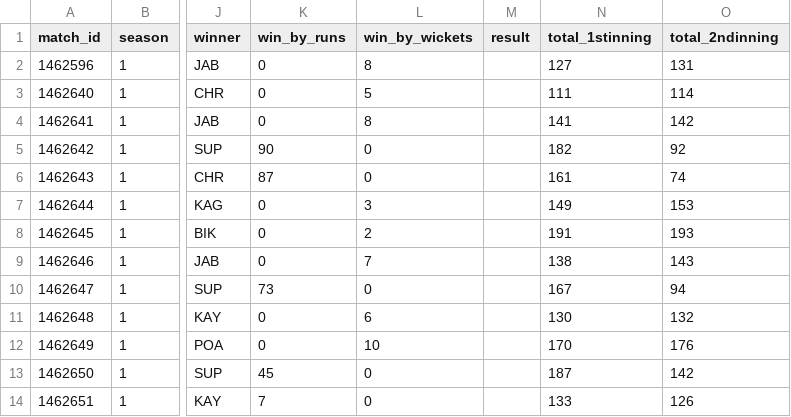
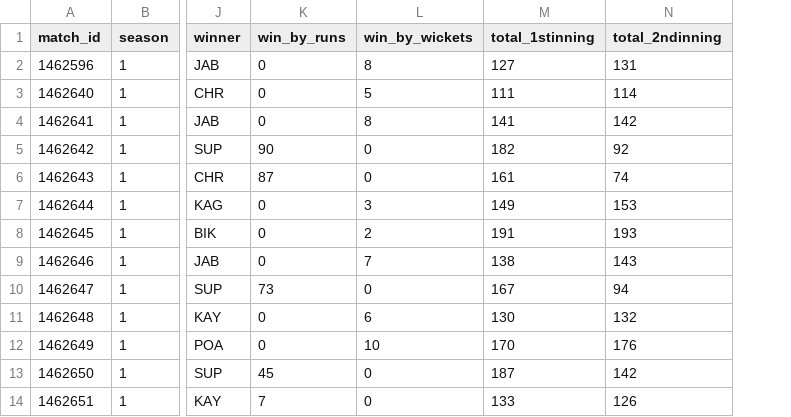
Before and after one commit to prajwaldahal/Npl-data-analysis, a CSV file: data-csv/npl_matches.csv, drawn as a sheet; only a part is shown, gaps mark what is left out; the diff names each change by its address in the sheet, - before the commit and + after, or states it on an @@ line.

```diff
--- a/data-csv/npl_matches.csv
+++ b/data-csv/npl_matches.csv
-column M (result), empty
```
Also changed, not shown: 4 other files.
